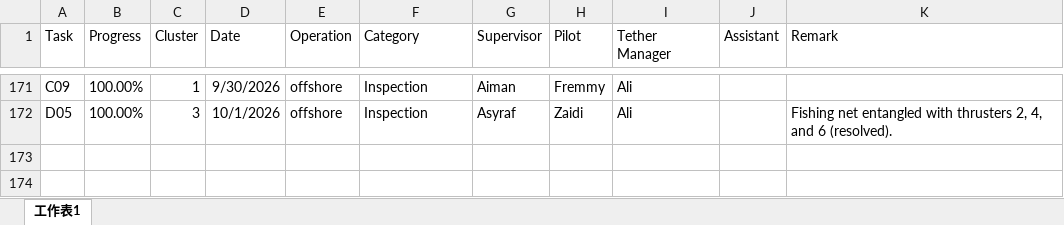
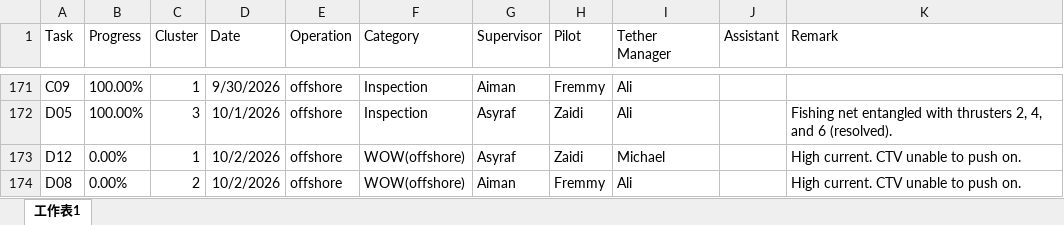
Before and after one commit to starrynight850509-dotcom/offshore-dashboard, an Excel workbook: progress.xlsx, sheet 工作表1, drawn as a sheet; only a part is shown, gaps mark what is left out; values as stored, in another font and other column widths than the file's, no borders; the diff names each change by its address in the sheet, - before the commit and + after, or states it on an @@ line.

```diff
--- a/progress.xlsx (sheet 工作表1)
+++ b/progress.xlsx (sheet 工作表1)
+row 173: D12 | 0.00% | 1 | 10/2/2026 | offshore | WOW(offshore) | Asyraf | Zaidi | Michael |  | High current. CTV unable to push on.
+row 174: D08 | 0.00% | 2 | 10/2/2026 | offshore | WOW(offshore) | Aiman | Fremmy | Ali |  | High current. CTV unable to push on.
```
Also changed, not shown: hourly.xlsx, 3 other files.
